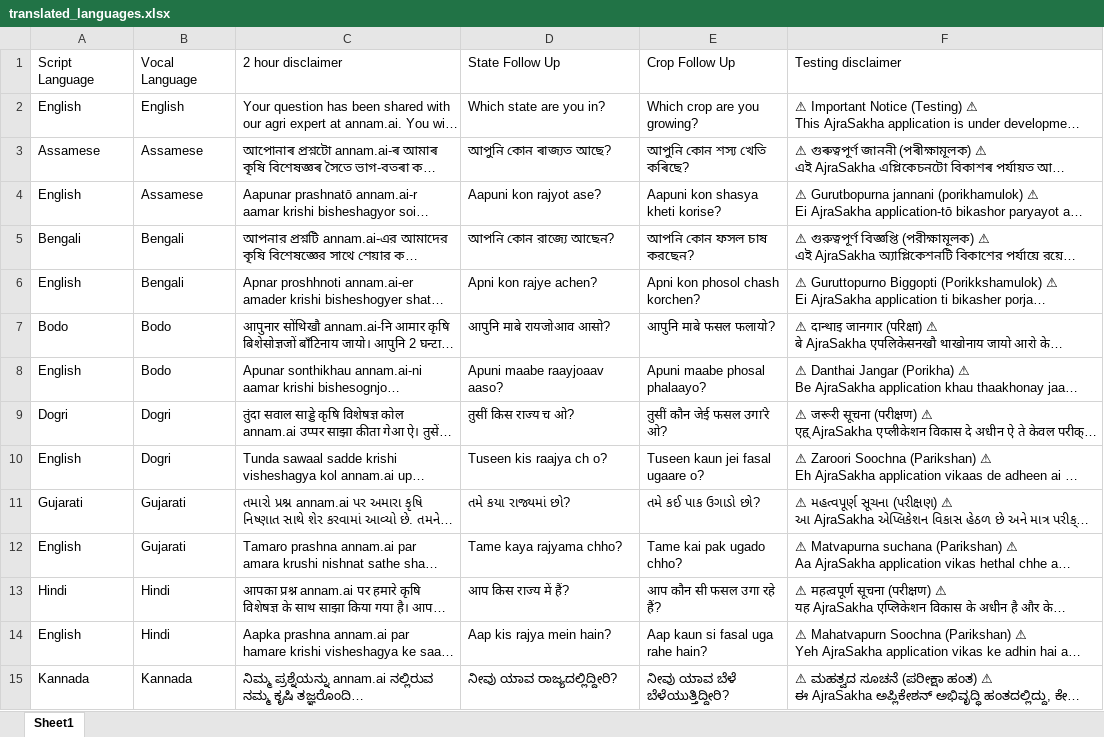
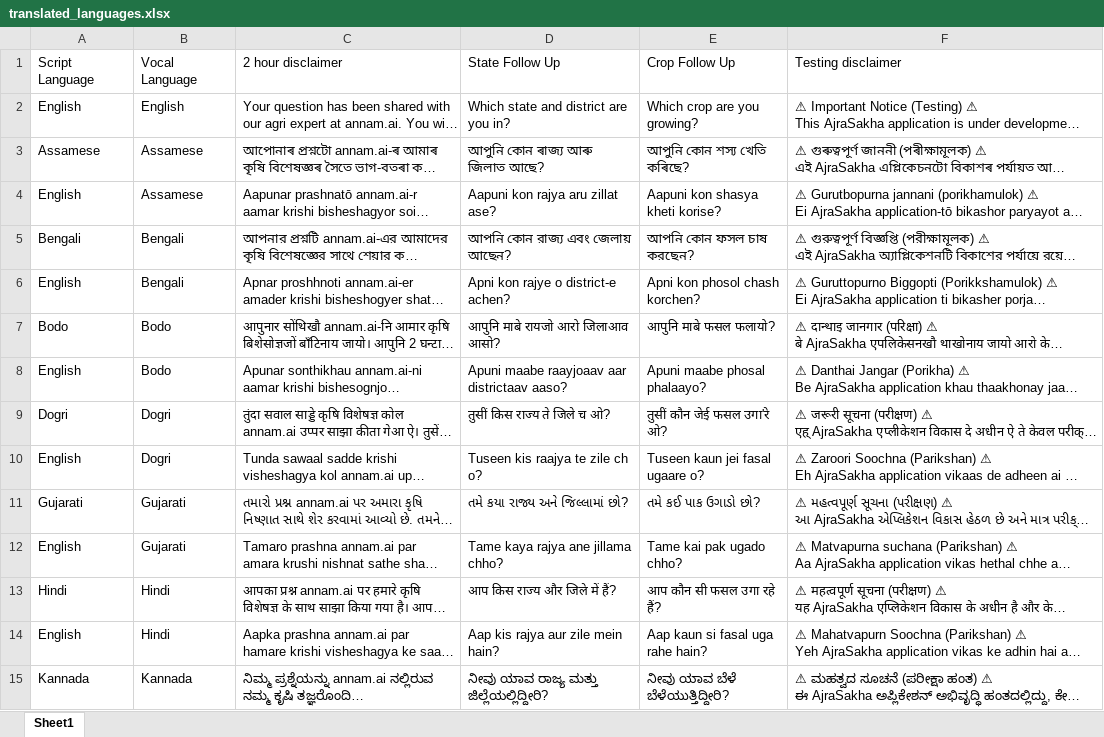
Before and after one commit to vicharanashala/ajrasakha, an Excel workbook: ai/ajrasakha/agents/translated_languages.xlsx, sheet Sheet1, drawn as a sheet; only a part is shown; long unchanged cells end in …; values as stored, in another font and other column widths than the file's, no borders; the diff covers the shown part only; the diff names each change by its address in the sheet, - before the commit and + after, or states it on an @@ line.

```diff
--- a/ai/ajrasakha/agents/translated_languages.xlsx (sheet Sheet1)
+++ b/ai/ajrasakha/agents/translated_languages.xlsx (sheet Sheet1)
-D2: Which state are you in?
+D2: Which state and district are you in?
-D3: আপুনি কোন ৰাজ্যত আছে?
+D3: আপুনি কোন ৰাজ্য আৰু জিলাত আছে?
-D4: Aapuni kon rajyot ase?
+D4: Aapuni kon rajya aru zillat ase?
-D5: আপনি কোন রাজ্যে আছেন?
+D5: আপনি কোন রাজ্য এবং জেলায় আছেন?
-D6: Apni kon rajye achen?
+D6: Apni kon rajye o district-e achen?
-D7: आपुनि माबे रायजोआव आसो?
+D7: आपुनि माबे रायजो आरो जिलाआव आसो?
-D8: Apuni maabe raayjoaav aaso?
+D8: Apuni maabe raayjoaav aar districtaav aaso?
-D9: तुसीं किस राज्य च ओ?
+D9: तुसीं किस राज्य ते जिले च ओ?
-D10: Tuseen kis raajya ch o?
+D10: Tuseen kis raajya te zile ch o?
-D11: તમે કયા રાજ્યમાં છો?
+D11: તમે કયા રાજ્ય અને જિલ્લામાં છો?
-D12: Tame kaya rajyama chho?
+D12: Tame kaya rajya ane jillama chho?
-D13: आप किस राज्य में हैं?
+D13: आप किस राज्य और जिले में हैं?
-D14: Aap kis rajya mein hain?
+D14: Aap kis rajya aur zile mein hain?
-D15: ನೀವು ಯಾವ ರಾಜ್ಯದಲ್ಲಿದ್ದೀರಿ?
+D15: ನೀವು ಯಾವ ರಾಜ್ಯ ಮತ್ತು ಜಿಲ್ಲೆಯಲ್ಲಿದ್ದೀರಿ?
```
Also changed, not shown: 31 edited cells elsewhere in this sheet, 7 other files.
